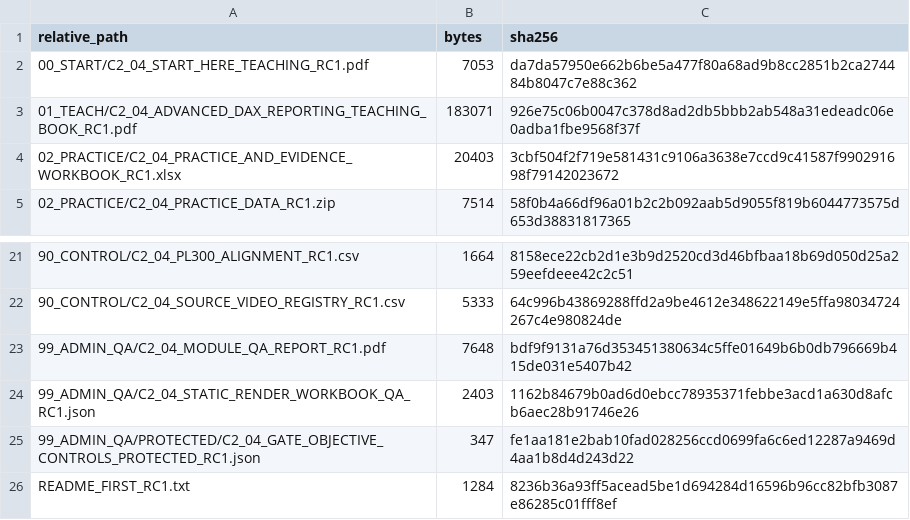
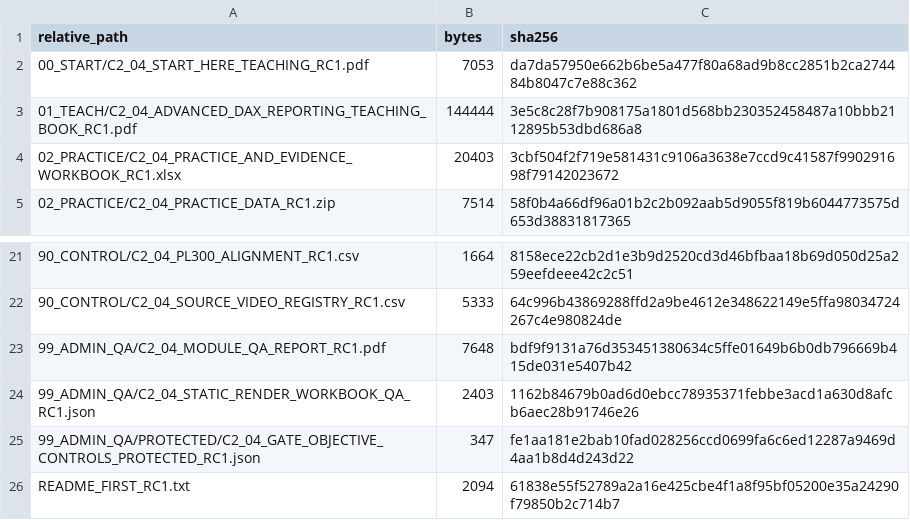
Before and after one commit to ashishjohnexx786-dev/DA-Mentor-Advance, a CSV file: COURSE_MODULES/C2_04/MANIFEST.csv, drawn as a sheet; only a part is shown, gaps mark what is left out.

```diff
--- a/COURSE_MODULES/C2_04/MANIFEST.csv
+++ b/COURSE_MODULES/C2_04/MANIFEST.csv
@@ -2,3 +2,3 @@
 00_START/C2_04_START_HERE_TEACHING_RC1.pdf,7053,da7da57950e662b6be5a477f80a68ad9b8cc2851b2ca274484b8047c7e88c362
-01_TEACH/C2_04_ADVANCED_DAX_REPORTING_TEACHING_BOOK_RC1.pdf,183071,926e75c06b0047c378d8ad2db5bbb2ab548a31edeadc06e0adba1fbe9568f37f
+01_TEACH/C2_04_ADVANCED_DAX_REPORTING_TEACHING_BOOK_RC1.pdf,144444,3e5c8c28f7b908175a1801d568bb230352458487a10bbb2112895b53dbd686a8
 02_PRACTICE/C2_04_PRACTICE_AND_EVIDENCE_WORKBOOK_RC1.xlsx,20403,3cbf504f2f719e581431c9106a3638e7ccd9c41587f990291698f79142023672
@@ -25,2 +25,2 @@
 99_ADMIN_QA/PROTECTED/C2_04_GATE_OBJECTIVE_CONTROLS_PROTECTED_RC1.json,347,fe1aa181e2bab10fad028256ccd0699fa6c6ed12287a9469d4aa1b8d4d243d22
-README_FIRST_RC1.txt,1284,8236b36a93ff5acead5be1d694284d16596b96cc82bfb3087e86285c01fff8ef
+README_FIRST_RC1.txt,2094,61838e55f52789a2a16e425cbe4f1a8f95bf05200e35a24290f79850b2c714b7
```
Also changed, not shown: COURSE_MODULES/C2_00/MANIFEST.csv, COURSE_MODULES/C2_01/MANIFEST.csv, 39 other files.
